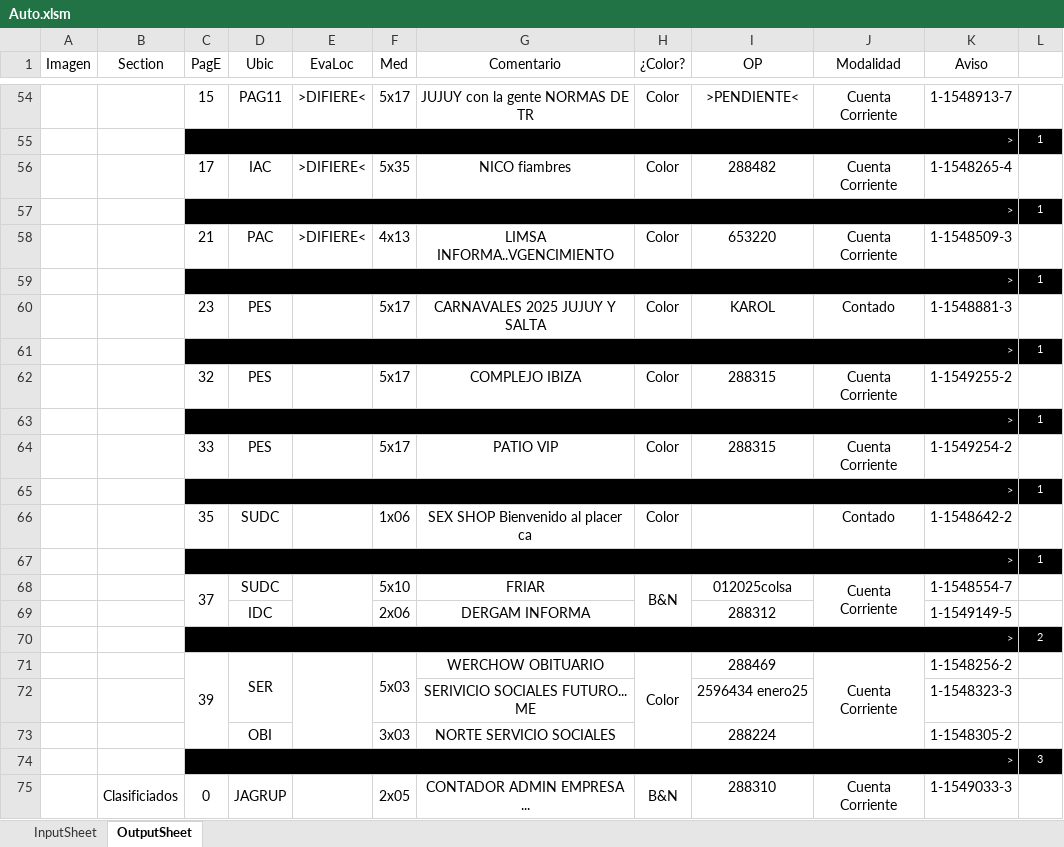
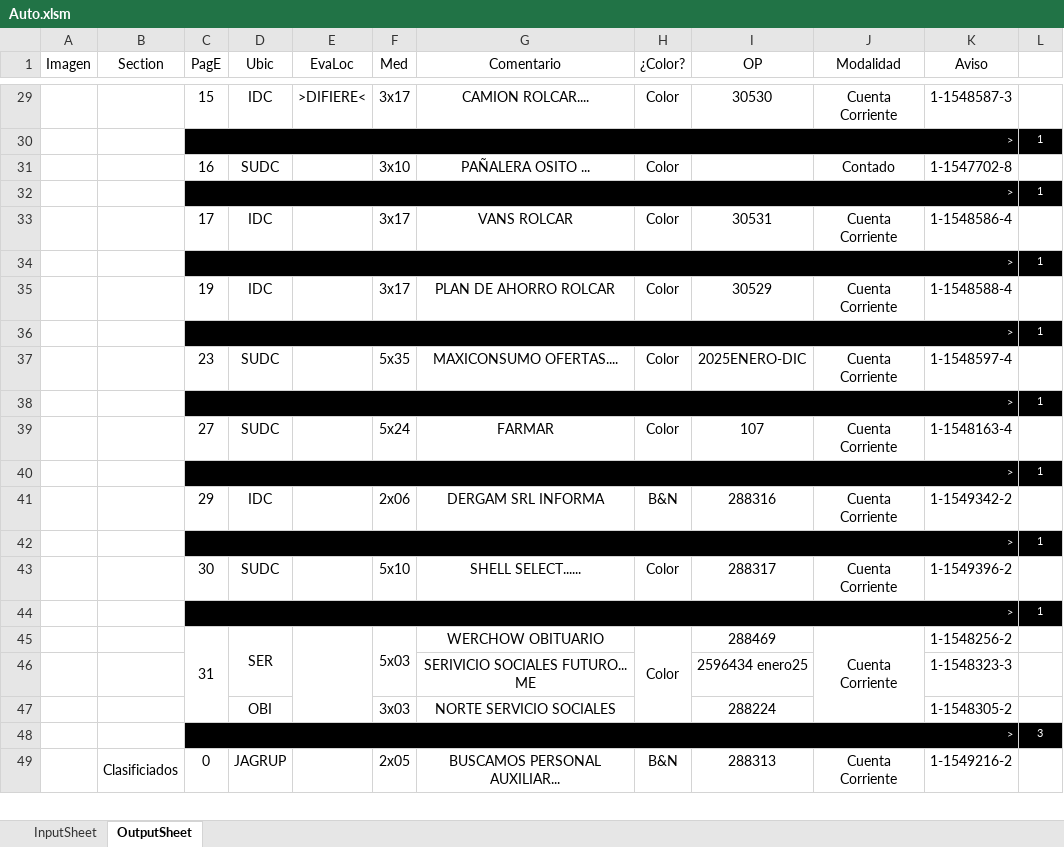
Before and after one commit to zherar7ordoya/xMSO-Excel, an Excel workbook: Auto.xlsm, sheet OutputSheet, drawn as a sheet; only a part is shown, gaps mark what is left out; values as stored, in another font and other column widths than the file's, no borders; conditional formats not drawn; removed rows and columns are numbered as before the commit, all else as after; the diff covers the shown part only; the diff names each change by its address in the sheet, - before the commit and + after, or states it on an @@ line.

```diff
--- a/Auto.xlsm (sheet OutputSheet)
+++ b/Auto.xlsm (sheet OutputSheet)
-D29 (Ubic): PAG11
+D29 (Ubic): IDC
-F29 (Med): 5x17
+F29 (Med): 3x17
-G29 (Comentario): JUJUY con la gente NORMAS DE TR
+G29 (Comentario): CAMION ROLCAR....
-I29 (OP): >PENDIENTE<
+I29 (OP): 30530
-K29 (Aviso): 1-1548913-7
+K29 (Aviso): 1-1548587-3
-row 56:  |  | 17 | IAC | >DIFIERE< | 5x35 | NICO fiambres | Color | 288482 | Cuenta Corriente | 1-1548265-4 | 1
+row 31:  |  | 16 | SUDC |  | 3x10 | PAÑALERA OSITO ... | Color |  | Contado | 1-1547702-8 | 1
-row 58:  |  | 21 | PAC | >DIFIERE< | 4x13 | LIMSA INFORMA..VGENCIMIENTO | Color | 653220 | Cuenta Corriente | 1-1548509-3 | 1
+row 33:  |  | 17 | IDC |  | 3x17 | VANS ROLCAR | Color | 30531 | Cuenta Corriente | 1-1548586-4 | 1
-row 60:  |  | 23 | PES |  | 5x17 | CARNAVALES 2025 JUJUY Y SALTA | Color | KAROL | Contado | 1-1548881-3 | 1
+row 35:  |  | 19 | IDC |  | 3x17 | PLAN DE AHORRO ROLCAR | Color | 30529 | Cuenta Corriente | 1-1548588-4 | 1
-row 62:  |  | 32 | PES |  | 5x17 | COMPLEJO IBIZA | Color | 288315 | Cuenta Corriente | 1-1549255-2 | 1
+row 37:  |  | 23 | SUDC |  | 5x35 | MAXICONSUMO OFERTAS.... | Color | 2025ENERO-DIC | Cuenta Corriente | 1-1548597-4 | 1
-row 64:  |  | 33 | PES |  | 5x17 | PATIO VIP | Color | 288315 | Cuenta Corriente | 1-1549254-2 | 1
+row 39:  |  | 27 | SUDC |  | 5x24 | FARMAR | Color | 107 | Cuenta Corriente | 1-1548163-4 | 1
-row 66:  |  | 35 | SUDC |  | 1x06 | SEX SHOP Bienvenido al placer ca | Color |  | Contado | 1-1548642-2 | 1
+row 41:  |  | 29 | IDC |  | 2x06 | DERGAM SRL INFORMA | B&N | 288316 | Cuenta Corriente | 1-1549342-2 | 1
-row 68:  |  | 37 | SUDC |  | 5x10 | FRIAR | B&N | 012025colsa | Cuenta Corriente | 1-1548554-7 | 1
-row 69:  |  |  | IDC |  | 2x06 | DERGAM INFORMA |  | 288312 |  | 1-1549149-5 | 1
-row 70:  |  | > |  |  |  |  |  |  |  |  | 2
+row 43:  |  | 30 | SUDC |  | 5x10 | SHELL SELECT...... | Color | 288317 | Cuenta Corriente | 1-1549396-2 | 1
@@ row 7 moved to row 44: > @@
-C45 (PagE): 39
+C45 (PagE): 31
-C75:C77 merged
-D75:D76 merged
-E75:E77 merged
-F75:F76 merged
-G49 (Comentario): CONTADOR ADMIN EMPRESA ...
+G49 (Comentario): BUSCAMOS PERSONAL AUXILIAR...
-H75:H77 merged
-I49 (OP): 288310
+I49 (OP): 288313
-J75:J77 merged
-K49 (Aviso): 1-1549033-3
+K49 (Aviso): 1-1549216-2
```
Also changed, not shown: 6 added rows, 32 removed rows, 2 moved rows, 23 edited cells and merged cells elsewhere in this sheet, hidden cells.
